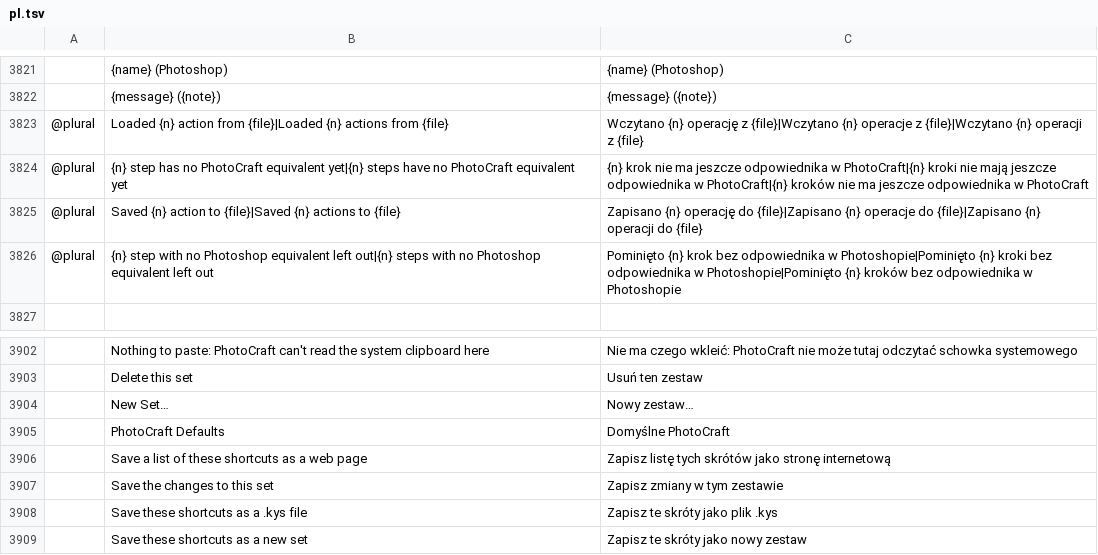
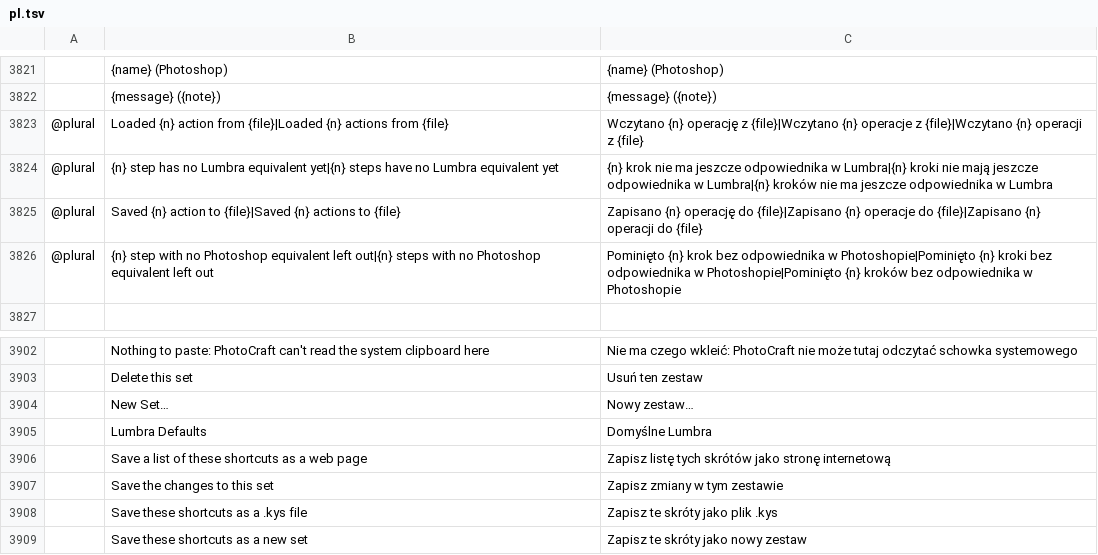
Before and after one commit to tazerty/photocraft, a TSV file: crates/ui-egui/src/i18n/pl.tsv, drawn as a sheet; only a part is shown, gaps mark what is left out; removed rows and columns are numbered as before the commit, all else as after; the diff names each change by its address in the sheet, - before the commit and + after, or states it on an @@ line.

```diff
--- a/crates/ui-egui/src/i18n/pl.tsv
+++ b/crates/ui-egui/src/i18n/pl.tsv
-B3824: …has no PhotoCraft equivalent yet|{n} steps have no PhotoCraft equivalent yet
+B3824: …has no Lumbra equivalent yet|{n} steps have no Lumbra equivalent yet
-C3824: …odpowiednika w PhotoCraft|{n} kroki nie mają jeszcze odpowiednika w PhotoCraft|{n} kroków nie ma jeszcze odpowiednika w PhotoCraft
+C3824: …odpowiednika w Lumbra|{n} kroki nie mają jeszcze odpowiednika w Lumbra|{n} kroków nie ma jeszcze odpowiednika w Lumbra
-row 3905:  | PhotoCraft Defaults | Domyślne PhotoCraft
+row 3905:  | Lumbra Defaults | Domyślne Lumbra
```
Also changed, not shown: crates/ui-egui/src/i18n/de.tsv, crates/ui-egui/src/i18n/el.tsv, 20 other files.
